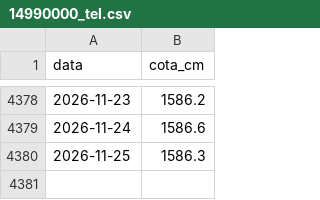
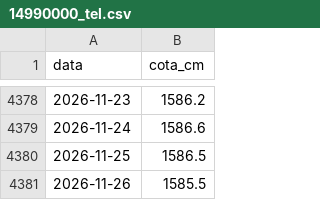
Before and after one commit to leonzordhue/seinfra-hub, a CSV file: pipelines/hidro/cache/14990000_tel.csv, drawn as a sheet; only a part is shown, gaps mark what is left out.

```diff
--- a/pipelines/hidro/cache/14990000_tel.csv
+++ b/pipelines/hidro/cache/14990000_tel.csv
@@ -4379,2 +4379,3 @@ data,cota_cm
 2026-11-24,1586.6
-2026-11-25,1586.3
+2026-11-25,1586.5
+2026-11-26,1585.5
```
Also changed, not shown: pipelines/hidro/cache/10100000_tel.csv, pipelines/hidro/cache/14100000_tel.csv, 5 other files.
